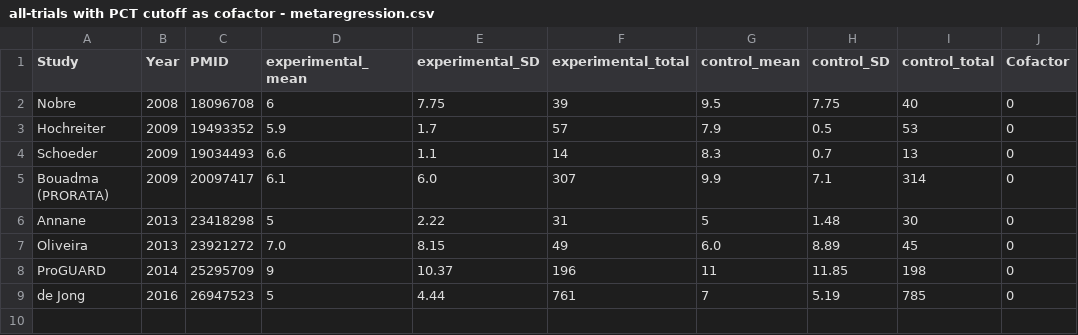
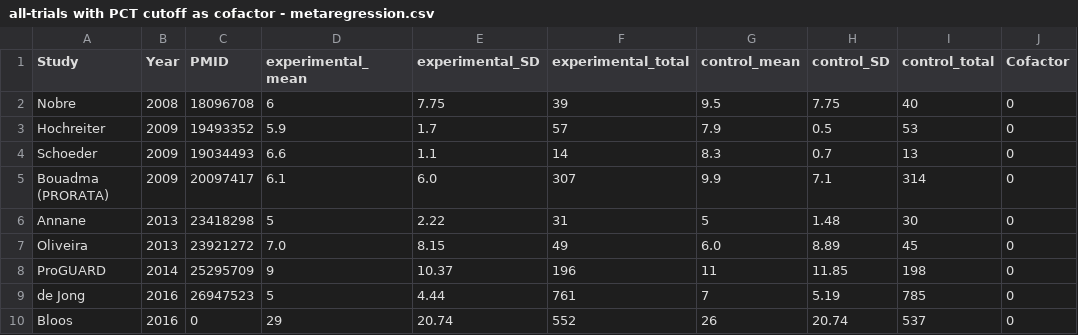
Before and after one commit to openMetaAnalysis/Procalcitonin-guided-therapy-for-patients-with-severe-sepsis-and-septic-shock, a CSV file: data/all-trials with PCT cutoff as cofactor - metaregression.csv, drawn as a sheet; the diff names each change by its address in the sheet, - before the commit and + after, or states it on an @@ line.

Commit message:
Update all-trials with PCT cutoff as cofactor - metaregression.csv

```diff
--- a/data/all-trials with PCT cutoff as cofactor - metaregression.csv
+++ b/data/all-trials with PCT cutoff as cofactor - metaregression.csv
+row 10: Bloos | 2016 | 0 | 29 | 20.74 | 552 | 26 | 20.74 | 537 | 0
```
